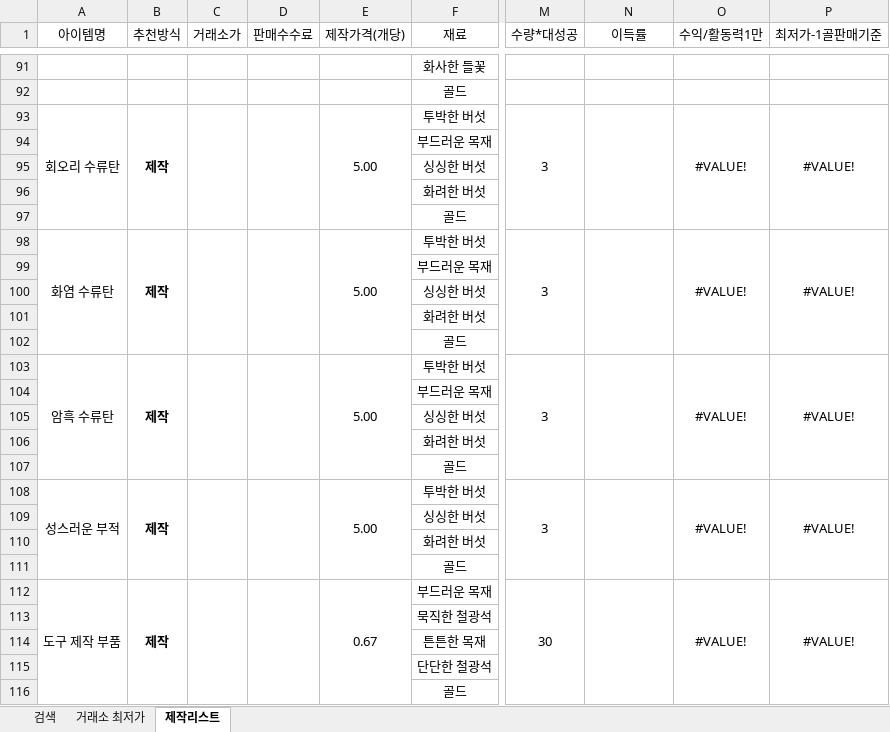
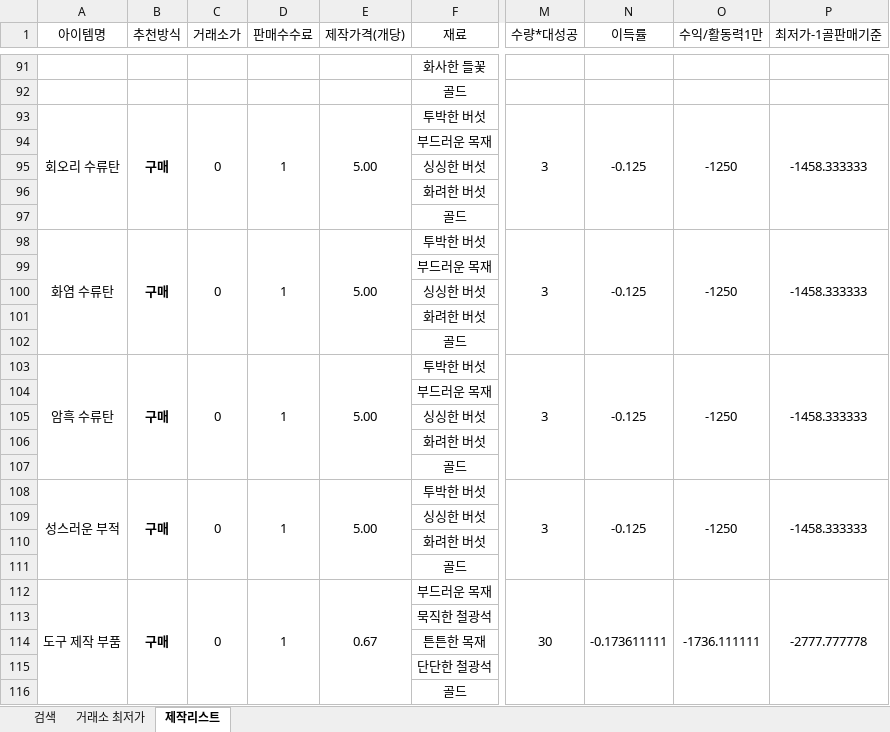
Before and after one commit to simm4256/Lostark_CraftTool, an Excel workbook: base.xlsm, sheet 제작리스트, drawn as a sheet; only a part is shown, gaps mark what is left out; values as stored, in another font and other column widths than the file's, no borders; conditional formats not drawn; the diff covers the shown part only; the diff names each change by its address in the sheet, - before the commit and + after, or states it on an @@ line.

Commit message:
fix base.xlsm bug
완성품 매물이 하나도 없을 경우 거래소가가 나오지 않아 전체 오류가 생기는 부분 수정

```diff
--- a/base.xlsm (sheet 제작리스트)
+++ b/base.xlsm (sheet 제작리스트)
-B93 (추천방식): 제작
+B93 (추천방식): 구매
-C93 (거래소가): (empty)
+C93 (거래소가): 0
-D93 (판매수수료): (empty)
+D93 (판매수수료): 1
-N93 (이득률): (empty)
+N93 (이득률): -0.125
-O93 (수익/활동력1만): #VALUE!
+O93 (수익/활동력1만): -1250
-P93 (최저가-1골판매기준): #VALUE!
+P93 (최저가-1골판매기준): -1458.333333
-B98 (추천방식): 제작
+B98 (추천방식): 구매
-C98 (거래소가): (empty)
+C98 (거래소가): 0
-D98 (판매수수료): (empty)
+D98 (판매수수료): 1
-N98 (이득률): (empty)
+N98 (이득률): -0.125
-O98 (수익/활동력1만): #VALUE!
+O98 (수익/활동력1만): -1250
-P98 (최저가-1골판매기준): #VALUE!
+P98 (최저가-1골판매기준): -1458.333333
-B103 (추천방식): 제작
+B103 (추천방식): 구매
-C103 (거래소가): (empty)
+C103 (거래소가): 0
-D103 (판매수수료): (empty)
+D103 (판매수수료): 1
-N103 (이득률): (empty)
+N103 (이득률): -0.125
-O103 (수익/활동력1만): #VALUE!
+O103 (수익/활동력1만): -1250
-P103 (최저가-1골판매기준): #VALUE!
+P103 (최저가-1골판매기준): -1458.333333
-B108 (추천방식): 제작
+B108 (추천방식): 구매
-C108 (거래소가): (empty)
+C108 (거래소가): 0
-D108 (판매수수료): (empty)
+D108 (판매수수료): 1
-N108 (이득률): (empty)
+N108 (이득률): -0.125
-O108 (수익/활동력1만): #VALUE!
+O108 (수익/활동력1만): -1250
-P108 (최저가-1골판매기준): #VALUE!
+P108 (최저가-1골판매기준): -1458.333333
-B112 (추천방식): 제작
+B112 (추천방식): 구매
-C112 (거래소가): (empty)
+C112 (거래소가): 0
-D112 (판매수수료): (empty)
+D112 (판매수수료): 1
-N112 (이득률): (empty)
+N112 (이득률): -0.173611111
-O112 (수익/활동력1만): #VALUE!
+O112 (수익/활동력1만): -1736.111111
-P112 (최저가-1골판매기준): #VALUE!
+P112 (최저가-1골판매기준): -2777.777778
```
Also changed, not shown: 195 edited cells elsewhere in this sheet, sheet 검색, formulas that keep their value.
